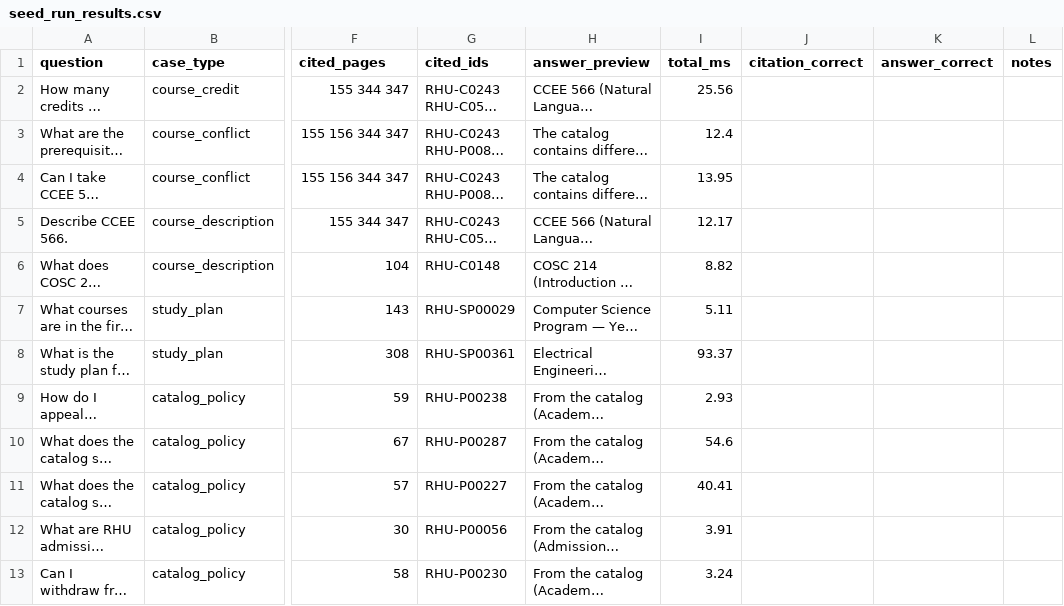
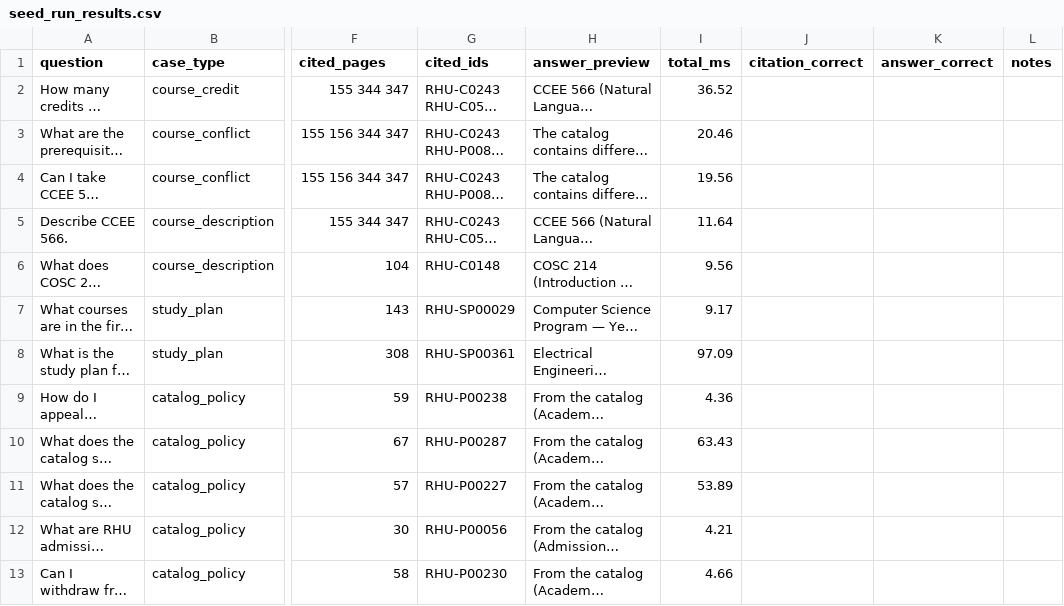
Before and after one commit to Reemb-prog/CCEE566-Chatbot, a CSV file: eval/seed_run_results.csv, drawn as a sheet; only a part is shown, gaps mark what is left out; long unchanged cells end in …; the diff covers the shown part only; the diff names each change by its address in the sheet, - before the commit and + after, or states it on an @@ line.

```diff
--- a/eval/seed_run_results.csv
+++ b/eval/seed_run_results.csv
-I2 (total_ms): 25.56
+I2 (total_ms): 36.52
-I3 (total_ms): 12.4
+I3 (total_ms): 20.46
-I4 (total_ms): 13.95
+I4 (total_ms): 19.56
-I5 (total_ms): 12.17
+I5 (total_ms): 11.64
-I6 (total_ms): 8.82
+I6 (total_ms): 9.56
-I7 (total_ms): 5.11
+I7 (total_ms): 9.17
-I8 (total_ms): 93.37
+I8 (total_ms): 97.09
-I9 (total_ms): 2.93
+I9 (total_ms): 4.36
-I10 (total_ms): 54.6
+I10 (total_ms): 63.43
-I11 (total_ms): 40.41
+I11 (total_ms): 53.89
-I12 (total_ms): 3.91
+I12 (total_ms): 4.21
-I13 (total_ms): 3.24
+I13 (total_ms): 4.66
```
Also changed, not shown: 12 edited cells elsewhere in this file, 7 other files.
